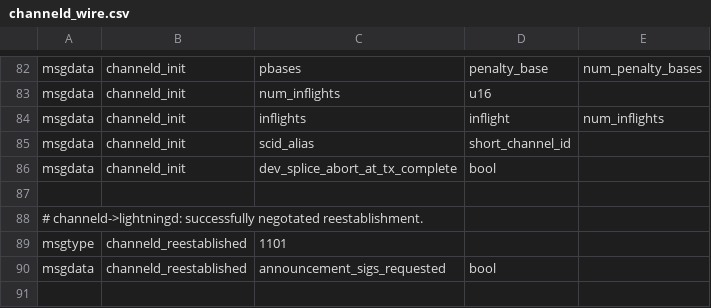
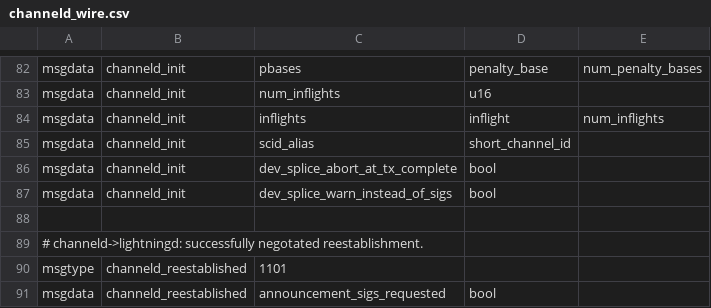
Before and after one commit to davelund110/lightning, a CSV file: channeld/channeld_wire.csv, drawn as a sheet; only a part is shown, gaps mark what is left out; the shorter side is filled out with more unchanged rows; the diff names each change by its address in the sheet, - before the commit and + after, or states it on an @@ line.

Commit message:
splice: never abort a splice once we have sent tx_signatures

```diff
--- a/channeld/channeld_wire.csv
+++ b/channeld/channeld_wire.csv
+row 87: msgdata | channeld_init | dev_splice_warn_instead_of_sigs | bool
```
Also changed, not shown: 8 other files.
